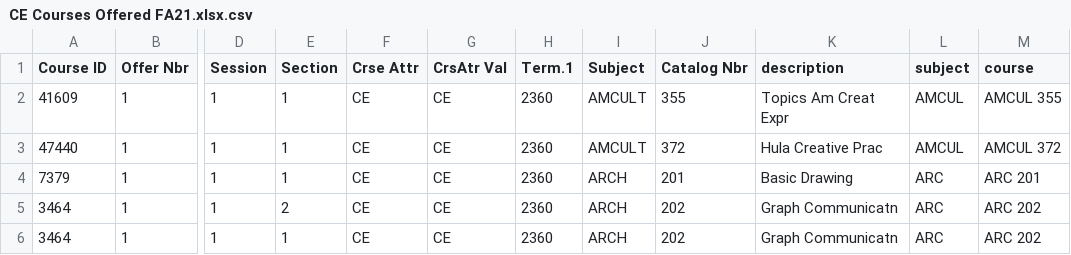
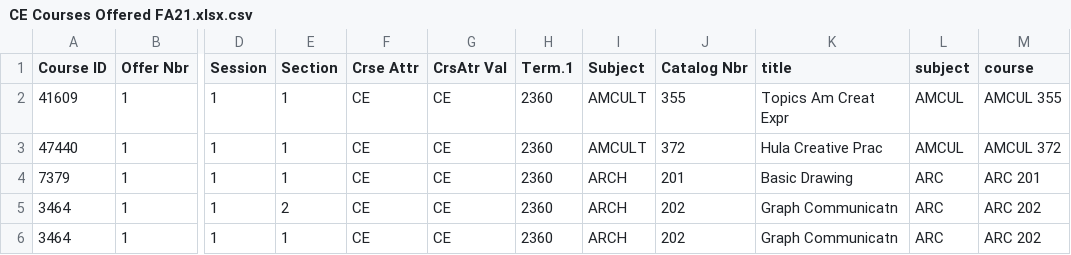
Before and after one commit to yessie-kim/classeek, a CSV file: User profile/LSA requirements/CE Courses Offered FA21.xlsx.csv, drawn as a sheet; only a part is shown, gaps mark what is left out; the diff names each change by its address in the sheet, - before the commit and + after, or states it on an @@ line.

Commit message:
update user_profiles

```diff
--- a/User profile/LSA requirements/CE Courses Offered FA21.xlsx.csv
+++ b/User profile/LSA requirements/CE Courses Offered FA21.xlsx.csv
-K1: description
+K1: title
```
Also changed, not shown: User profile/LSA requirements/FYWR CLST 3509.xlsx.csv, User profile/LSA requirements/Lang Req CLST 0176.xlsx.csv, 10 other files.
